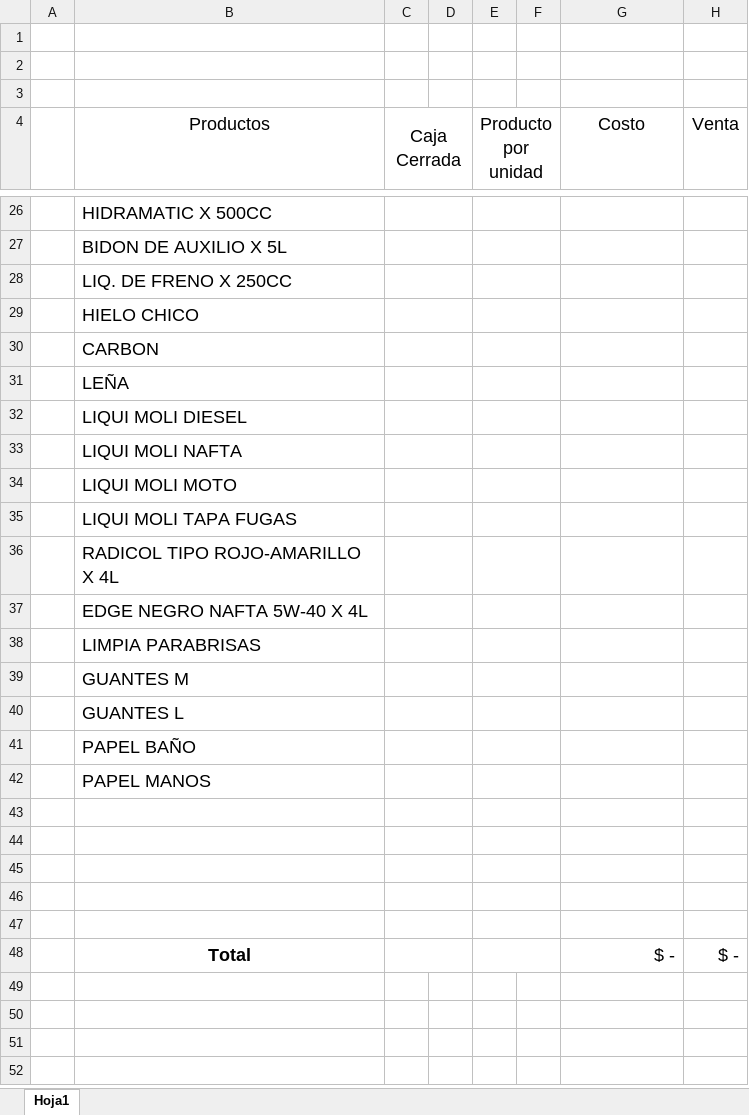
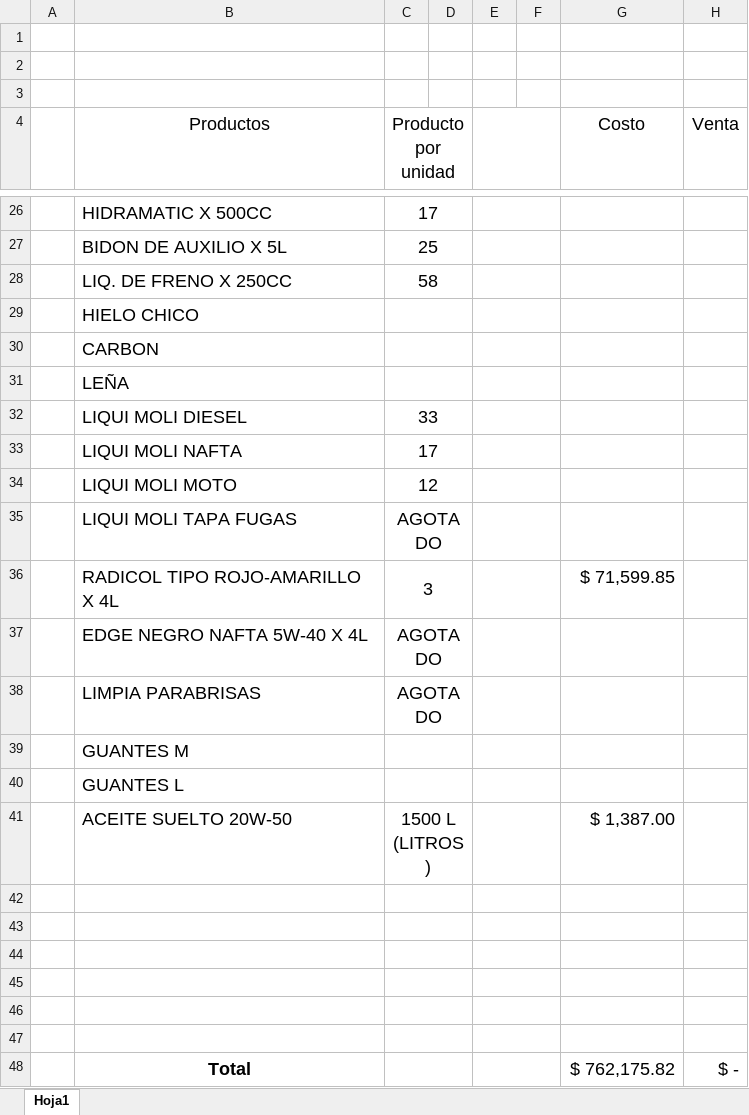
Before and after one commit to enzoCarossi/Olivos_Combustibles_SRL, an Excel workbook: Planillas/planilla de stock (costo y venta).xlsx, sheet Hoja1, drawn as a sheet; only a part is shown, gaps mark what is left out; values as stored, in another font and other column widths than the file's, no borders; removed rows and columns are numbered as before the commit, all else as after; the diff covers the shown part only; the diff names each change by its address in the sheet, - before the commit and + after, or states it on an @@ line.

```diff
--- a/Planillas/planilla de stock (costo y venta).xlsx (sheet Hoja1)
+++ b/Planillas/planilla de stock (costo y venta).xlsx (sheet Hoja1)
-C4: Caja Cerrada
+C4: Producto por unidad
-E4: Producto por unidad
+E4: (empty)
-C26 (Producto por unidad): (empty)
+C26 (Producto por unidad): 17
-C27 (Producto por unidad): (empty)
+C27 (Producto por unidad): 25
-C28 (Producto por unidad): (empty)
+C28 (Producto por unidad): 58
-C32 (Producto por unidad): (empty)
+C32 (Producto por unidad): 33
-C33 (Producto por unidad): (empty)
+C33 (Producto por unidad): 17
-C34 (Producto por unidad): (empty)
+C34 (Producto por unidad): 12
-C35 (Producto por unidad): (empty)
+C35 (Producto por unidad): AGOTADO
-C36 (Producto por unidad): (empty)
+C36 (Producto por unidad): 3
-G36 (Costo): (empty)
+G36 (Costo): $ 71,599.85
-C37:C38 (Producto por unidad): (empty)
+C37:C38 (Producto por unidad): AGOTADO
-row 41:  | PAPEL BAÑO
-row 42:  | PAPEL MANOS
+row 41:  | ACEITE SUELTO 20W-50 | 1500 L (LITROS) |  |  |  | $ 1,387.00
+row 47: (empty)
-G48 (Costo): $ -
+G48 (Costo): $ 762,175.82
```
Also changed, not shown: 2 added rows, 2 removed rows and 29 edited cells elsewhere in this sheet.
